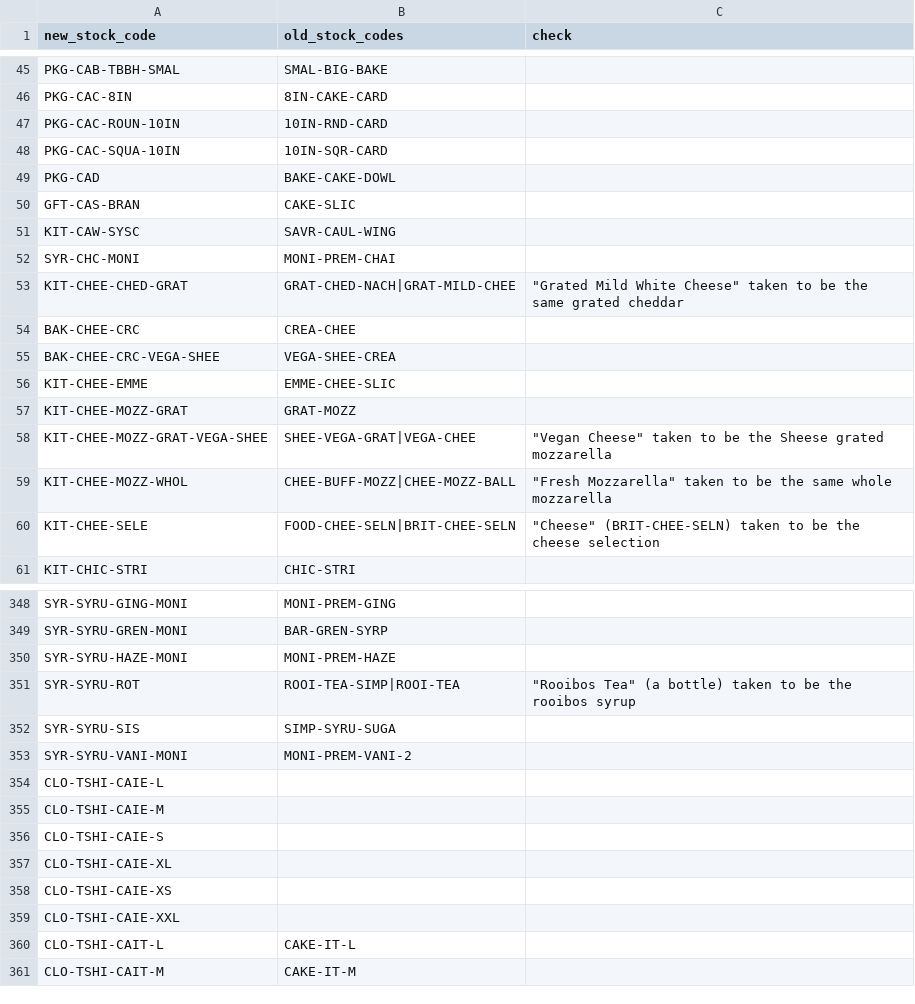
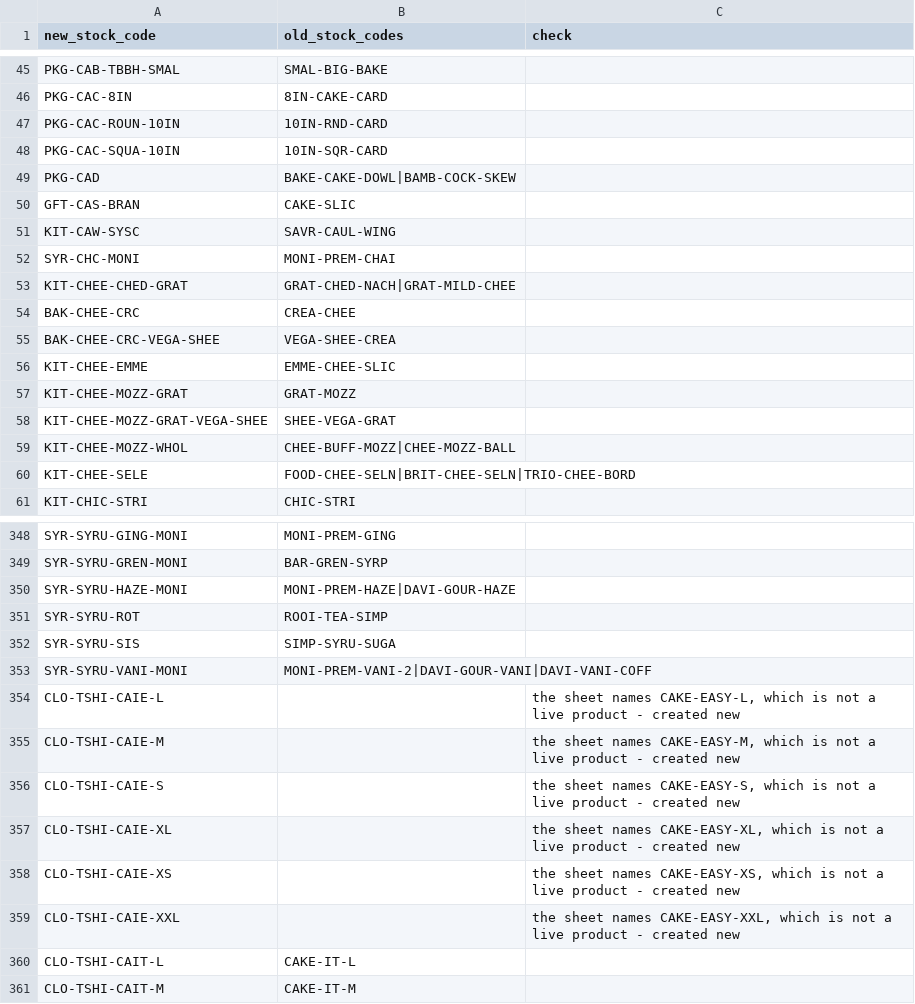
Before and after one commit to roger296/smmta-next, a CSV file: apps/api/data/catalogue-2026-11/mapping.csv, drawn as a sheet; only a part is shown, gaps mark what is left out; the diff covers the shown part only.

```diff
--- a/apps/api/data/catalogue-2026-11/mapping.csv
+++ b/apps/api/data/catalogue-2026-11/mapping.csv
@@ -48,3 +48,3 @@ PKG-CAC-ROUN-10IN,10IN-RND-CARD,
 PKG-CAC-SQUA-10IN,10IN-SQR-CARD,
-PKG-CAD,BAKE-CAKE-DOWL,
+PKG-CAD,BAKE-CAKE-DOWL|BAMB-COCK-SKEW,
 GFT-CAS-BRAN,CAKE-SLIC,
@@ -52,3 +52,3 @@ KIT-CAW-SYSC,SAVR-CAUL-WING,
 SYR-CHC-MONI,MONI-PREM-CHAI,
-KIT-CHEE-CHED-GRAT,GRAT-CHED-NACH|GRAT-MILD-CHEE,"""Grated Mild White Cheese"" taken to be the same grated cheddar"
+KIT-CHEE-CHED-GRAT,GRAT-CHED-NACH|GRAT-MILD-CHEE,
 BAK-CHEE-CRC,CREA-CHEE,
@@ -57,5 +57,5 @@ KIT-CHEE-EMME,EMME-CHEE-SLIC,
 KIT-CHEE-MOZZ-GRAT,GRAT-MOZZ,
-KIT-CHEE-MOZZ-GRAT-VEGA-SHEE,SHEE-VEGA-GRAT|VEGA-CHEE,"""Vegan Cheese"" taken to be the Sheese grated mozzarella"
-KIT-CHEE-MOZZ-WHOL,CHEE-BUFF-MOZZ|CHEE-MOZZ-BALL,"""Fresh Mozzarella"" taken to be the same whole mozzarella"
-KIT-CHEE-SELE,FOOD-CHEE-SELN|BRIT-CHEE-SELN,"""Cheese"" (BRIT-CHEE-SELN) taken to be the cheese selection"
+KIT-CHEE-MOZZ-GRAT-VEGA-SHEE,SHEE-VEGA-GRAT,
+KIT-CHEE-MOZZ-WHOL,CHEE-BUFF-MOZZ|CHEE-MOZZ-BALL,
+KIT-CHEE-SELE,FOOD-CHEE-SELN|BRIT-CHEE-SELN|TRIO-CHEE-BORD,
 KIT-CHIC-STRI,CHIC-STRI,
@@ -349,12 +349,12 @@ SYR-SYRU-GING-MONI,MONI-PREM-GING,
 SYR-SYRU-GREN-MONI,BAR-GREN-SYRP,
-SYR-SYRU-HAZE-MONI,MONI-PREM-HAZE,
-SYR-SYRU-ROT,ROOI-TEA-SIMP|ROOI-TEA,"""Rooibos Tea"" (a bottle) taken to be the rooibos syrup"
+SYR-SYRU-HAZE-MONI,MONI-PREM-HAZE|DAVI-GOUR-HAZE,
+SYR-SYRU-ROT,ROOI-TEA-SIMP,
 SYR-SYRU-SIS,SIMP-SYRU-SUGA,
-SYR-SYRU-VANI-MONI,MONI-PREM-VANI-2,
-CLO-TSHI-CAIE-L,,
-CLO-TSHI-CAIE-M,,
-CLO-TSHI-CAIE-S,,
-CLO-TSHI-CAIE-XL,,
-CLO-TSHI-CAIE-XS,,
-CLO-TSHI-CAIE-XXL,,
+SYR-SYRU-VANI-MONI,MONI-PREM-VANI-2|DAVI-GOUR-VANI|DAVI-VANI-COFF,
+CLO-TSHI-CAIE-L,,"the sheet names CAKE-EASY-L, which is not a live product - created new"
+CLO-TSHI-CAIE-M,,"the sheet names CAKE-EASY-M, which is not a live product - created new"
+CLO-TSHI-CAIE-S,,"the sheet names CAKE-EASY-S, which is not a live product - created new"
+CLO-TSHI-CAIE-XL,,"the sheet names CAKE-EASY-XL, which is not a live product - created new"
+CLO-TSHI-CAIE-XS,,"the sheet names CAKE-EASY-XS, which is not a live product - created new"
+CLO-TSHI-CAIE-XXL,,"the sheet names CAKE-EASY-XXL, which is not a live product - created new"
 CLO-TSHI-CAIT-L,CAKE-IT-L,
```
Also changed, not shown: 71 edited cells elsewhere in this file, 7 other files.
